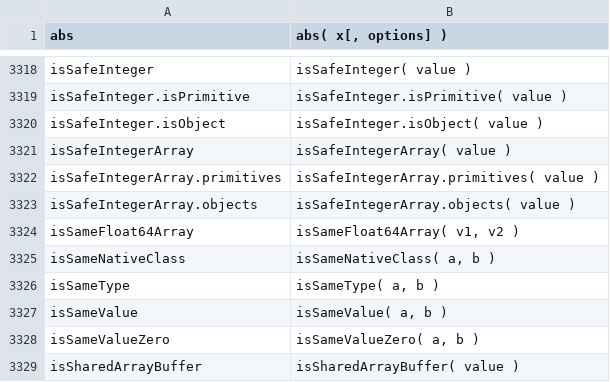
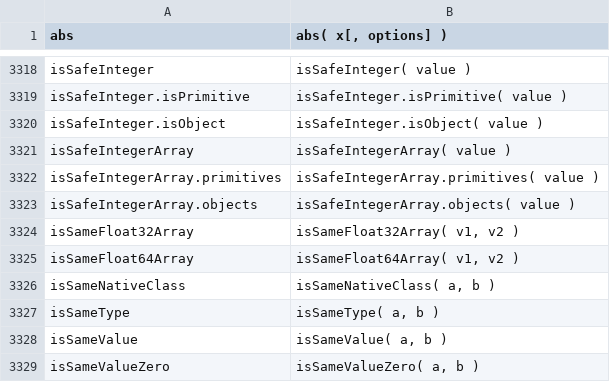
Before and after one commit to stdlib-js/repl-signature, a CSV file: data/data.csv, drawn as a sheet; only a part is shown, gaps mark what is left out; the shorter side is filled out with more unchanged rows; the diff names each change by its address in the sheet, - before the commit and + after, or states it on an @@ line.

```diff
--- a/data/data.csv
+++ b/data/data.csv
+row 3324: isSameFloat32Array | isSameFloat32Array( v1, v2 )
```
Also changed, not shown: 3 other files.
